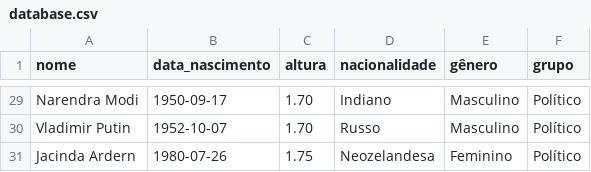
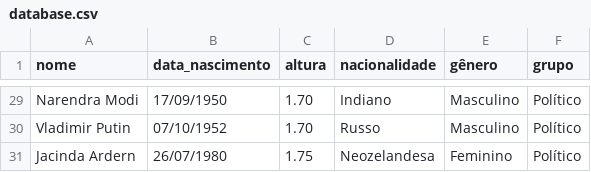
Before and after one commit to CodedDrexler/trabalho-bcc, a CSV file: database.csv, drawn as a sheet; only a part is shown, gaps mark what is left out; the diff covers the shown part only; the diff names each change by its address in the sheet, - before the commit and + after, or states it on an @@ line.

Commit message:
Update database.csv, data format changed

```diff
--- a/database.csv
+++ b/database.csv
-B29 (data_nascimento): 1950-09-17
+B29 (data_nascimento): 17/09/1950
-B30 (data_nascimento): 1952-10-07
+B30 (data_nascimento): 07/10/1952
-B31 (data_nascimento): 1980-07-26
+B31 (data_nascimento): 26/07/1980
```
Also changed, not shown: 27 edited cells elsewhere in this file.
